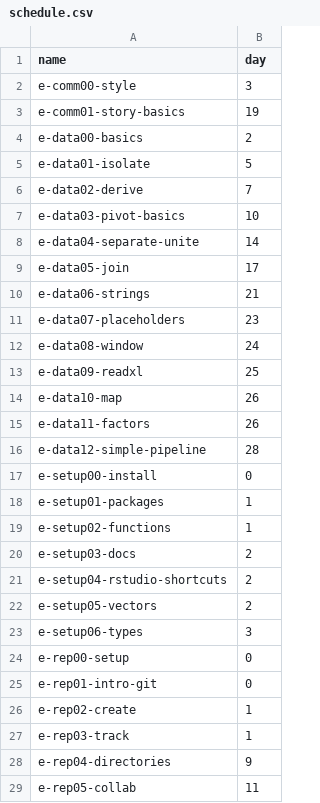
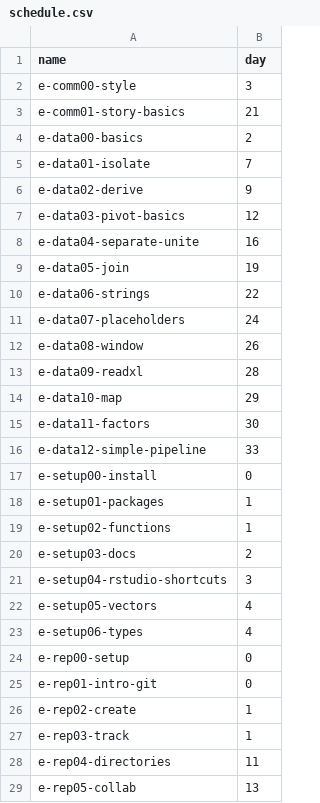
Before and after one commit to zdelrosario/data-science-curriculum, a CSV file: scripts/schedule.csv, drawn as a sheet; only a part is shown; the diff covers the shown part only.

Commit message:
make schedule less aggressive; match renamed exercises

```diff
--- a/scripts/schedule.csv
+++ b/scripts/schedule.csv
@@ -2,16 +2,16 @@ name,day
 e-comm00-style,3
-e-comm01-story-basics,19
+e-comm01-story-basics,21
 e-data00-basics,2
-e-data01-isolate,5
-e-data02-derive,7
-e-data03-pivot-basics,10
-e-data04-separate-unite,14
-e-data05-join,17
-e-data06-strings,21
-e-data07-placeholders,23
-e-data08-window,24
-e-data09-readxl,25
-e-data10-map,26
-e-data11-factors,26
-e-data12-simple-pipeline,28
+e-data01-isolate,7
+e-data02-derive,9
+e-data03-pivot-basics,12
+e-data04-separate-unite,16
+e-data05-join,19
+e-data06-strings,22
+e-data07-placeholders,24
+e-data08-window,26
+e-data09-readxl,28
+e-data10-map,29
+e-data11-factors,30
+e-data12-simple-pipeline,33
 e-setup00-install,0
@@ -20,5 +20,5 @@ e-setup02-functions,1
 e-setup03-docs,2
-e-setup04-rstudio-shortcuts,2
-e-setup05-vectors,2
-e-setup06-types,3
+e-setup04-rstudio-shortcuts,3
+e-setup05-vectors,4
+e-setup06-types,4
 e-rep00-setup,0
@@ -27,3 +27,3 @@ e-rep02-create,1
 e-rep03-track,1
-e-rep04-directories,9
-e-rep05-collab,11
+e-rep04-directories,11
+e-rep05-collab,13
```
Also changed, not shown: 7 added rows, 3 removed rows and 17 edited cells elsewhere in this file, 2 other files.
